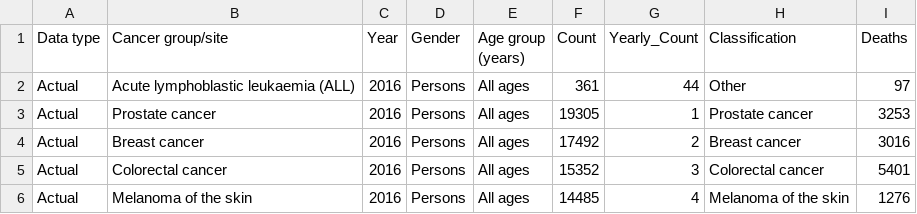
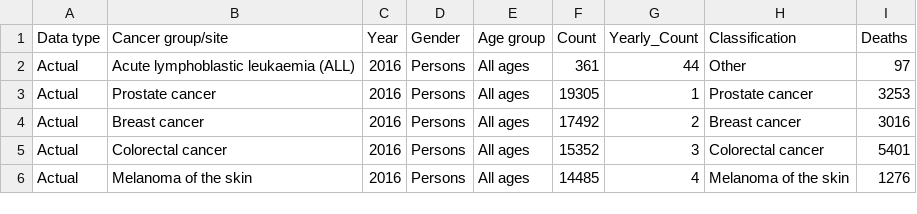
Before and after one commit to rp-mon/rp-mon.github.io, a CSV file: FIT3179/assignment 2/deathvsincidence.csv, drawn as a sheet; only a part is shown.

Commit message:
Update deathvsincidence.csv

```diff
--- a/FIT3179/assignment 2/deathvsincidence.csv
+++ b/FIT3179/assignment 2/deathvsincidence.csv
@@ -1,2 +1,2 @@
-Data type,Cancer group/site,Year,Gender,Age group (years),Count,Yearly_Count,Classification,Deaths
+Data type,Cancer group/site,Year,Gender,Age group,Count,Yearly_Count,Classification,Deaths
 Actual,Acute lymphoblastic leukaemia (ALL),2016,Persons,All ages,361,44,Other,97
```
